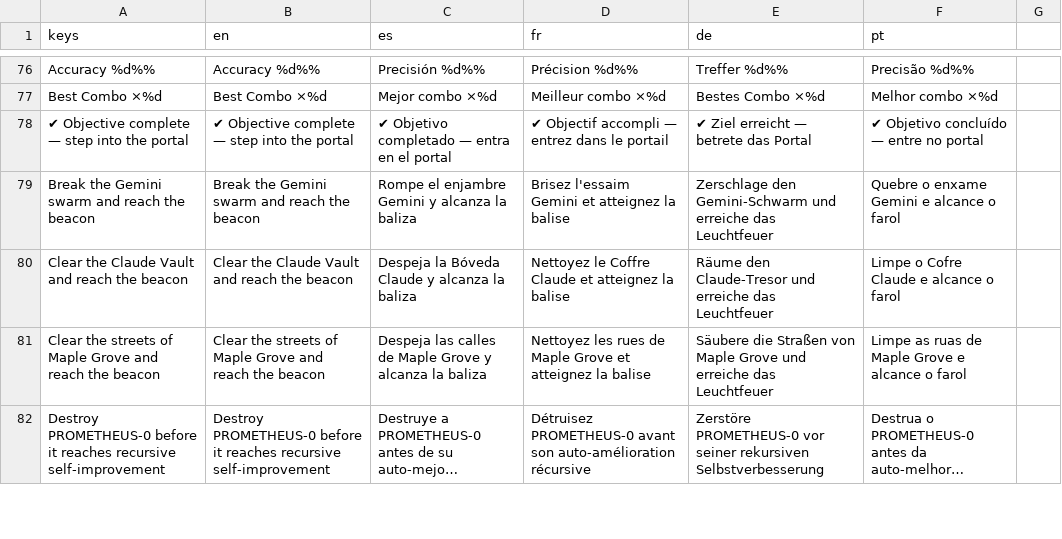
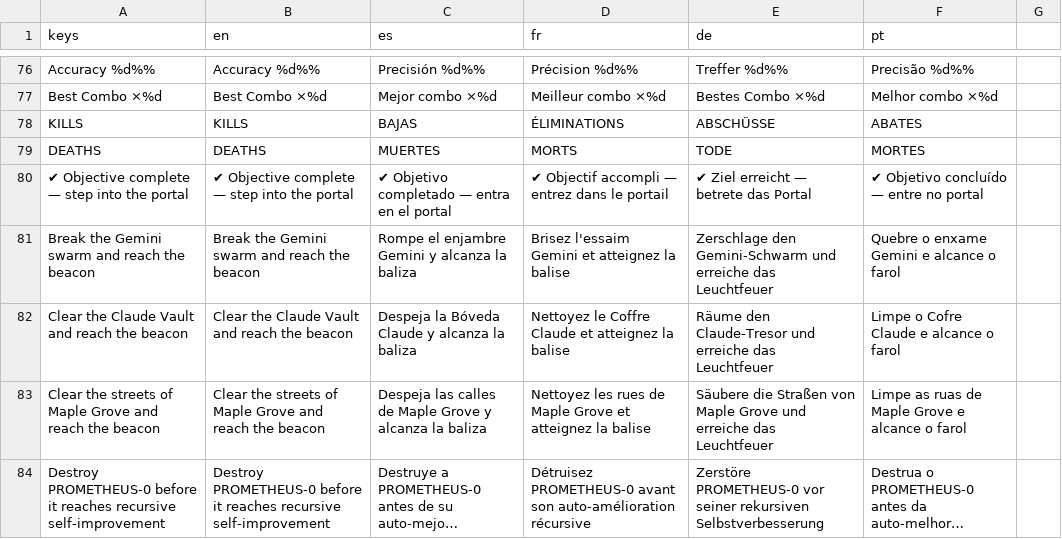
Before and after one commit to PIsberg/ai-uprising-game, a CSV file: assets/i18n/strings.csv, drawn as a sheet; only a part is shown, gaps mark what is left out; long unchanged cells end in …; the diff names each change by its address in the sheet, - before the commit and + after, or states it on an @@ line.

```diff
--- a/assets/i18n/strings.csv
+++ b/assets/i18n/strings.csv
+row 78: KILLS | KILLS | BAJAS | ÉLIMINATIONS | ABSCHÜSSE | ABATES
+row 79: DEATHS | DEATHS | MUERTES | MORTS | TODE | MORTES
```
Also changed, not shown: 6 other files.
